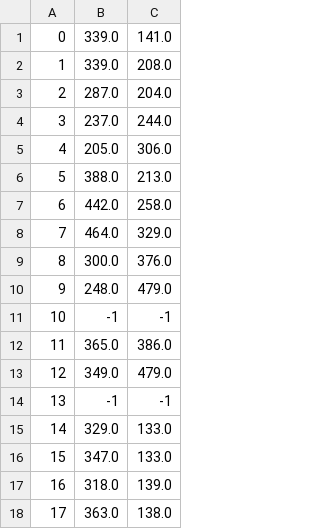
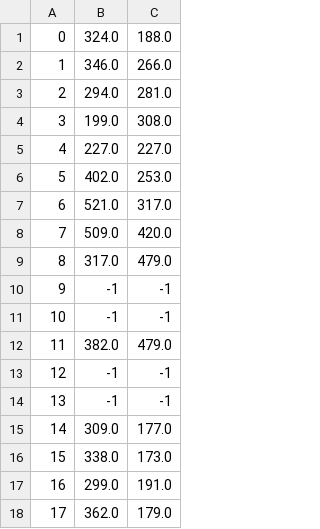
Before and after one commit to olincollege/hole-in-the-camera, a CSV file: mask_joint_positions/first_mask.csv, drawn as a sheet.

Commit message:
generated csvs for each mask

```diff
--- a/mask_joint_positions/first_mask.csv
+++ b/mask_joint_positions/first_mask.csv
@@ -1,18 +1,18 @@
-0,339.0,141.0
-1,339.0,208.0
-2,287.0,204.0
-3,237.0,244.0
-4,205.0,306.0
-5,388.0,213.0
-6,442.0,258.0
-7,464.0,329.0
-8,300.0,376.0
-9,248.0,479.0
+0,324.0,188.0
+1,346.0,266.0
+2,294.0,281.0
+3,199.0,308.0
+4,227.0,227.0
+5,402.0,253.0
+6,521.0,317.0
+7,509.0,420.0
+8,317.0,479.0
+9,-1,-1
 10,-1,-1
-11,365.0,386.0
-12,349.0,479.0
+11,382.0,479.0
+12,-1,-1
 13,-1,-1
-14,329.0,133.0
-15,347.0,133.0
-16,318.0,139.0
-17,363.0,138.0
+14,309.0,177.0
+15,338.0,173.0
+16,299.0,191.0
+17,362.0,179.0
```
Also changed, not shown: 4 other files.
